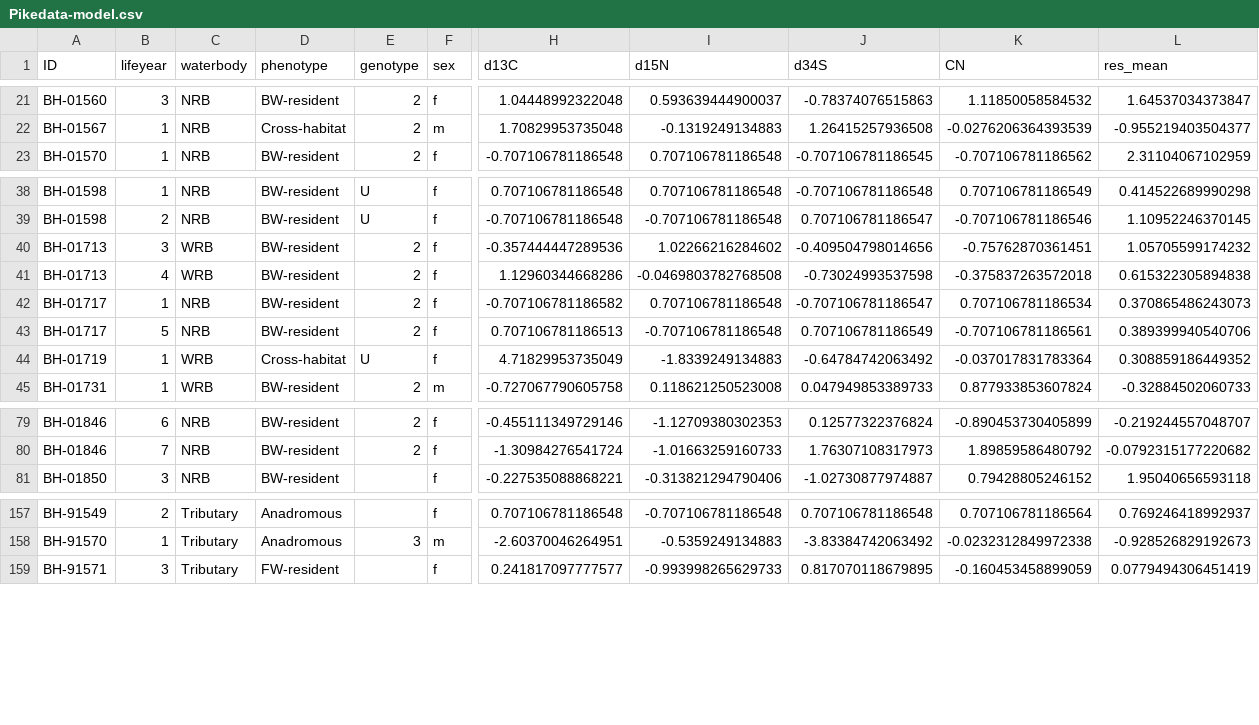
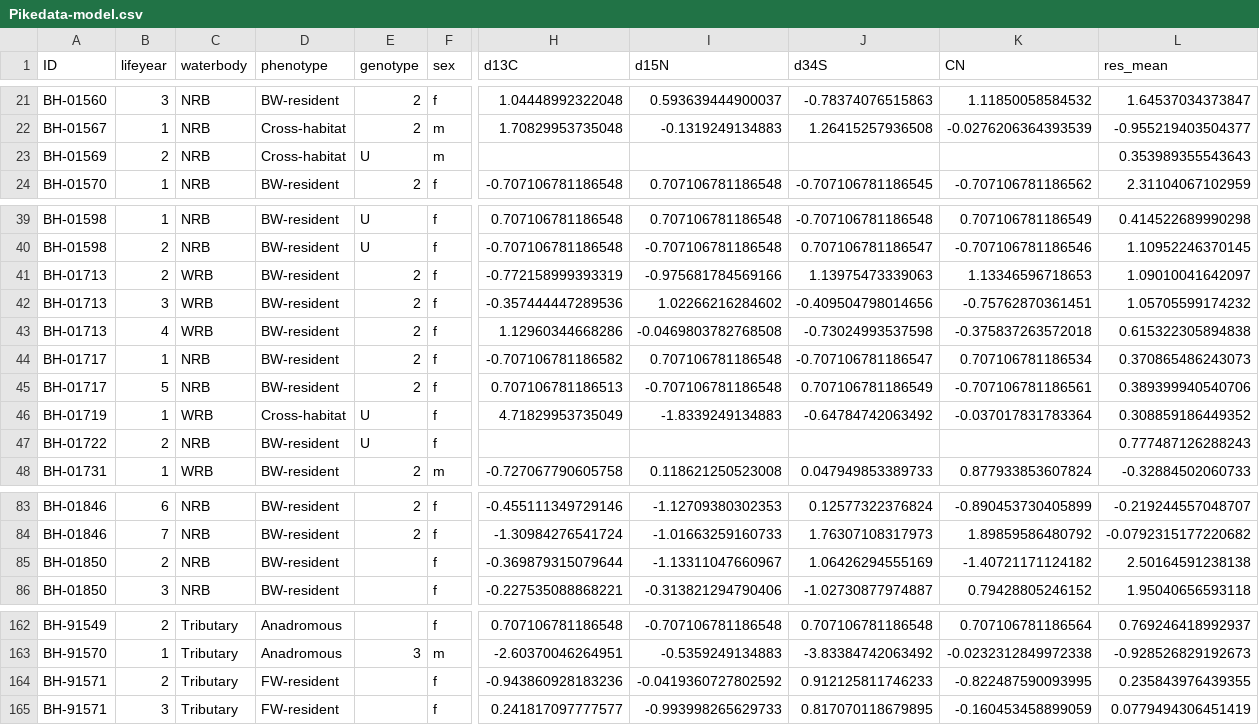
Before and after one commit to Traveller-2909/Pike-diet-analysis, a CSV file: Data/Pike/Pikedata-model.csv, drawn as a sheet; only a part is shown, gaps mark what is left out; rows hold the shown columns only; the diff covers the shown part only; the diff names each change by its address in the sheet, - before the commit and + after, or states it on an @@ line.

```diff
--- a/Data/Pike/Pikedata-model.csv
+++ b/Data/Pike/Pikedata-model.csv
+row 23: BH-01569 | 2 | NRB | Cross-habitat | U | m |  |  |  |  | 0.353989355543643
+row 41: BH-01713 | 2 | WRB | BW-resident | 2 | f | -0.772158999393319 | -0.975681784569166 | 1.13975473339063 | 1.13346596718653 | 1.09010041642097
+row 47: BH-01722 | 2 | NRB | BW-resident | U | f |  |  |  |  | 0.777487126288243
+row 85: BH-01850 | 2 | NRB | BW-resident |  | f | -0.369879315079644 | -1.13311047660967 | 1.06426294555169 | -1.40721171124182 | 2.50164591238138
+row 164: BH-91571 | 2 | Tributary | FW-resident |  | f | -0.943860928183236 | -0.0419360727802592 | 0.912125811746233 | -0.822487590093995 | 0.235843976439355
```
Also changed, not shown: 1 added row elsewhere in this file, 4 other files.
